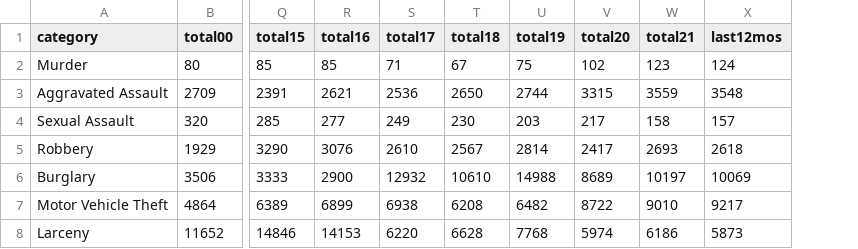
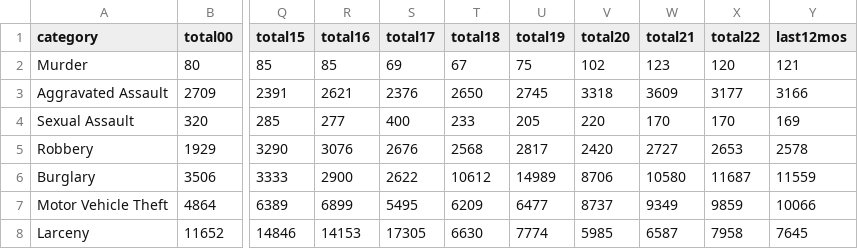
Before and after one commit to abcotvdata/safetytracker_oakland, a CSV file: data/output/yearly/citywide_yearly.csv, drawn as a sheet; only a part is shown, gaps mark what is left out; addresses are those after the commit; the diff names each change by its address in the sheet, - before the commit and + after, or states it on an @@ line.

```diff
--- a/data/output/yearly/citywide_yearly.csv
+++ b/data/output/yearly/citywide_yearly.csv
+column X (total22), rows 2-8: 120 | 3177 | 170 | 2653 | 11687 | 9859 | 7958
-S2 (total17): 71
+S2 (total17): 69
-Y2 (last12mos): 124
+Y2 (last12mos): 121
-S3 (total17): 2536
+S3 (total17): 2376
-U3 (total19): 2744
+U3 (total19): 2745
-V3 (total20): 3315
+V3 (total20): 3318
-W3 (total21): 3559
+W3 (total21): 3609
-Y3 (last12mos): 3548
+Y3 (last12mos): 3166
-S4 (total17): 249
+S4 (total17): 400
-T4 (total18): 230
+T4 (total18): 233
-U4 (total19): 203
+U4 (total19): 205
-V4 (total20): 217
+V4 (total20): 220
-W4 (total21): 158
+W4 (total21): 170
-Y4 (last12mos): 157
+Y4 (last12mos): 169
-S5 (total17): 2610
+S5 (total17): 2676
-T5 (total18): 2567
+T5 (total18): 2568
-U5 (total19): 2814
+U5 (total19): 2817
-V5 (total20): 2417
+V5 (total20): 2420
-W5 (total21): 2693
+W5 (total21): 2727
-Y5 (last12mos): 2618
+Y5 (last12mos): 2578
-S6 (total17): 12932
+S6 (total17): 2622
-T6 (total18): 10610
+T6 (total18): 10612
-U6 (total19): 14988
+U6 (total19): 14989
-V6 (total20): 8689
+V6 (total20): 8706
-W6 (total21): 10197
+W6 (total21): 10580
-Y6 (last12mos): 10069
+Y6 (last12mos): 11559
-S7 (total17): 6938
+S7 (total17): 5495
-T7 (total18): 6208
+T7 (total18): 6209
-U7 (total19): 6482
+U7 (total19): 6477
-V7 (total20): 8722
+V7 (total20): 8737
-W7 (total21): 9010
+W7 (total21): 9349
-Y7 (last12mos): 9217
+Y7 (last12mos): 10066
-S8 (total17): 6220
+S8 (total17): 17305
-T8 (total18): 6628
+T8 (total18): 6630
-U8 (total19): 7768
+U8 (total19): 7774
-V8 (total20): 5974
+V8 (total20): 5985
-W8 (total21): 6186
+W8 (total21): 6587
-Y8 (last12mos): 5873
+Y8 (last12mos): 7645
```
Also changed, not shown: data/output/annual/oakland_crime_annual.csv, data/output/oakland_crime.csv, 55 other files.
